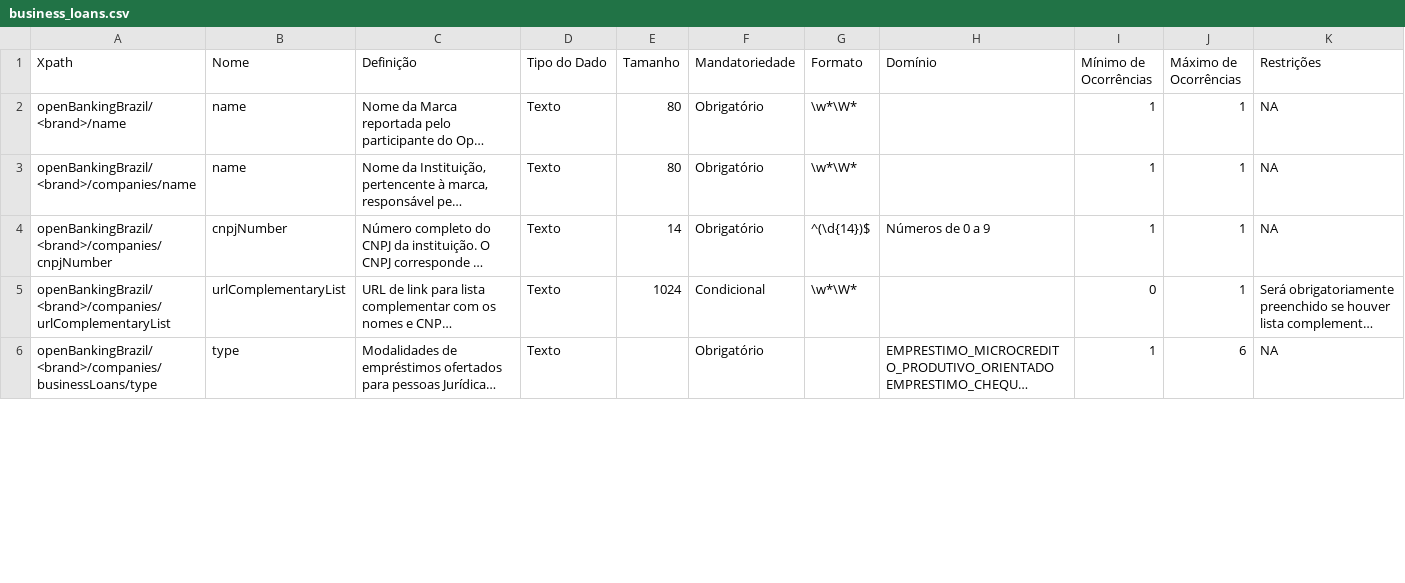
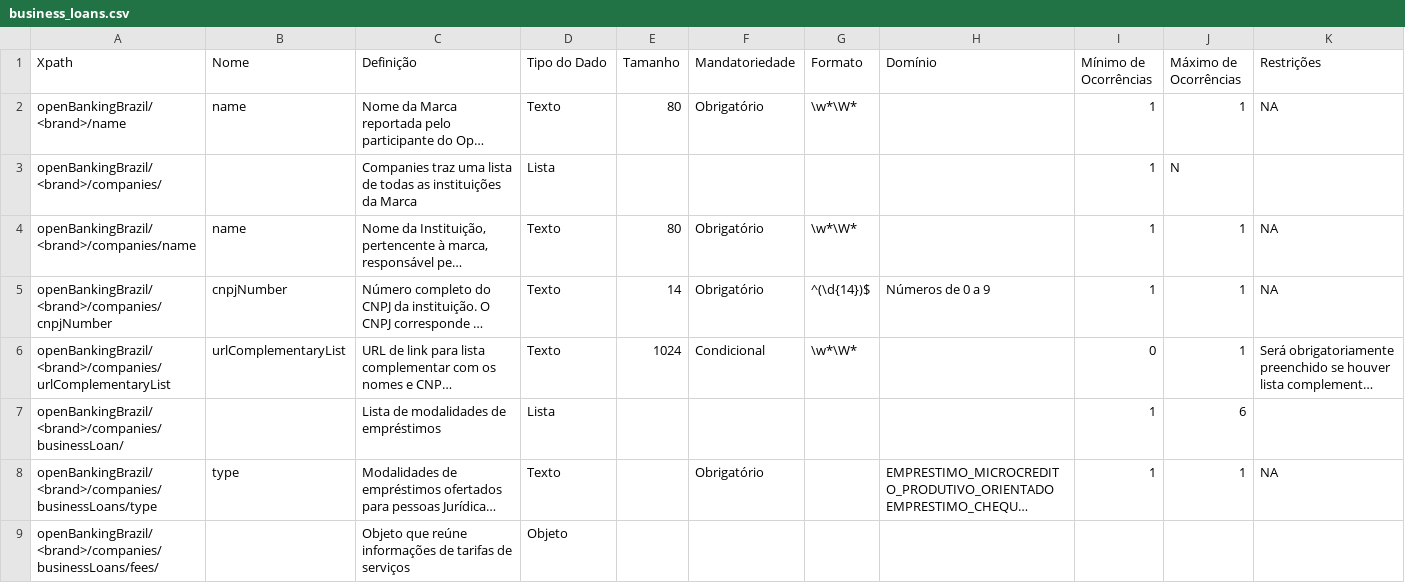
Before and after one commit to marcelomrwin/areadesenvolvedor, a CSV file: dictionary/business_loans.csv, drawn as a sheet; only a part is shown; long unchanged cells end in …; addresses are those after the commit; the diff covers the shown part only; the diff names each change by its address in the sheet, - before the commit and + after, or states it on an @@ line.

```diff
--- a/dictionary/business_loans.csv
+++ b/dictionary/business_loans.csv
+row 3: openBankingBrazil/<brand>/companies/ |  | Companies traz uma lista de todas as instituições da Marca | Lista |  |  |  |  | 1 | N
+row 7: openBankingBrazil/<brand>/companies/businessLoan/ |  | Lista de modalidades de empréstimos | Lista |  |  |  |  | 1 | 6
-J8 (Máximo de Ocorrências): 6
+J8 (Máximo de Ocorrências): 1
+row 9: openBankingBrazil/<brand>/companies/businessLoans/fees/ |  | Objeto que reúne informações de tarifas de serviços | Objeto
```
Also changed, not shown: 8 added rows and 44 edited cells elsewhere in this file, dictionary/personal_loans.csv, 2 other files.
